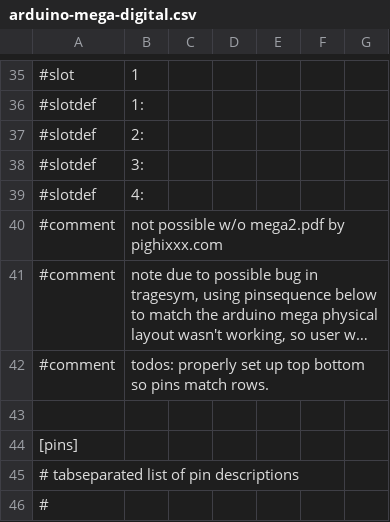
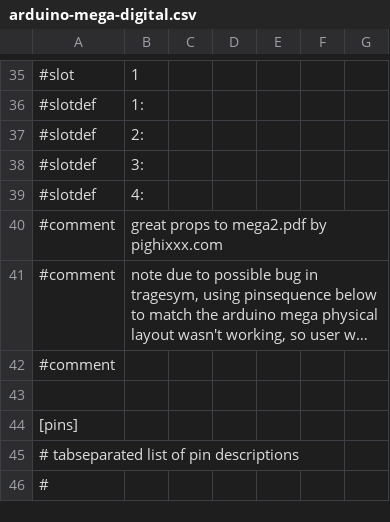
Before and after one commit to miloh/arduino-templates-gaf, a CSV file: sym/arduino-mega-digital.csv, drawn as a sheet; only a part is shown, gaps mark what is left out; long unchanged cells end in …; the diff names each change by its address in the sheet, - before the commit and + after, or states it on an @@ line.

```diff
--- a/sym/arduino-mega-digital.csv
+++ b/sym/arduino-mega-digital.csv
-B40: not possible w/o mega2.pdf by pighixxx.com
+B40: great props to mega2.pdf by pighixxx.com
-B42: todos: properly set up top bottom so pins match rows.
+B42: (empty)
```
Also changed, not shown: 2 other files.
